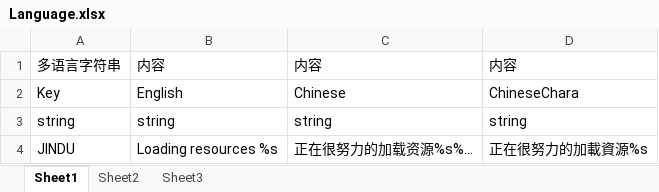
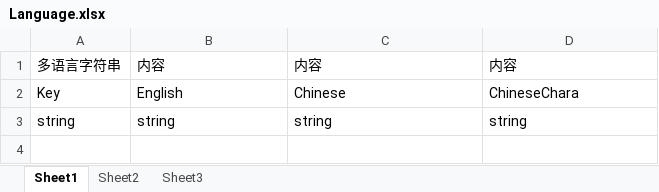
Before and after one commit to coderyibin/CreatorFrame-js, an Excel workbook: tools/LanguageJS/Language.xlsx, sheet Sheet1, drawn as a sheet; values as stored, in another font and other column widths than the file's, no borders; the diff names each change by its address in the sheet, - before the commit and + after, or states it on an @@ line.

```diff
--- a/tools/LanguageJS/Language.xlsx (sheet Sheet1)
+++ b/tools/LanguageJS/Language.xlsx (sheet Sheet1)
-row 4: JINDU | Loading resources %s | 正在很努力的加载资源%s%... | 正在很努力的加載資源%s
```
Also changed, not shown: tools/Config/Config.xlsx, 27 other files.
